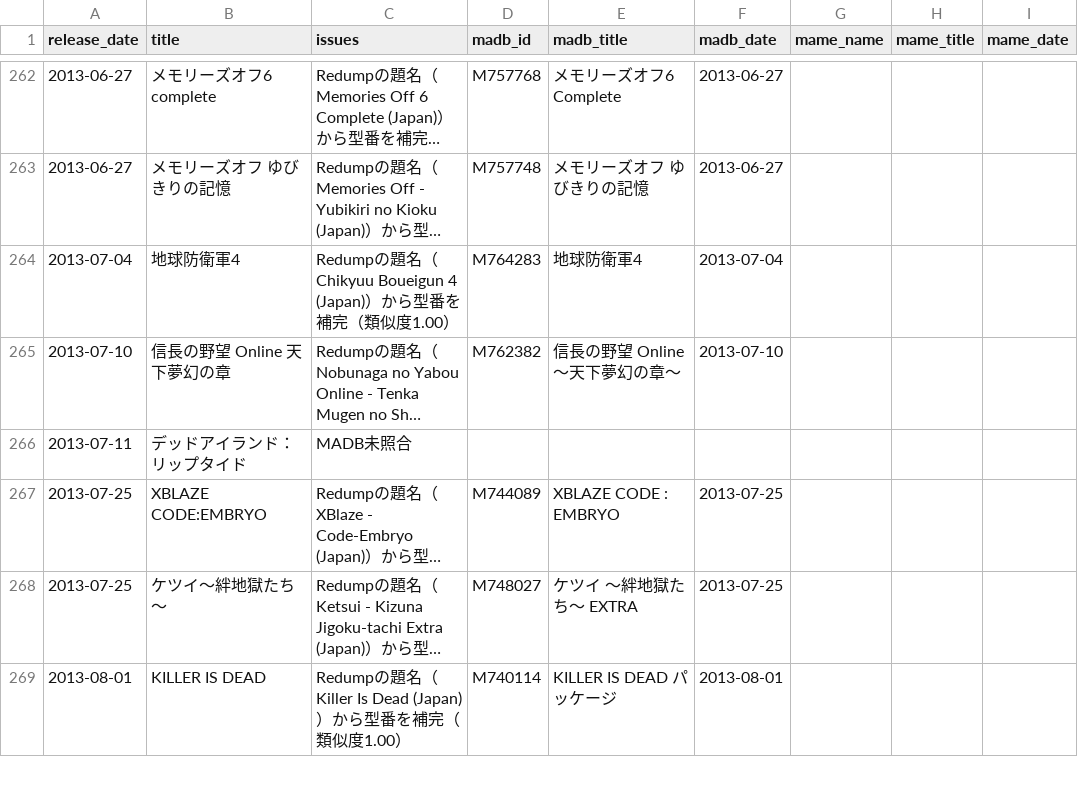
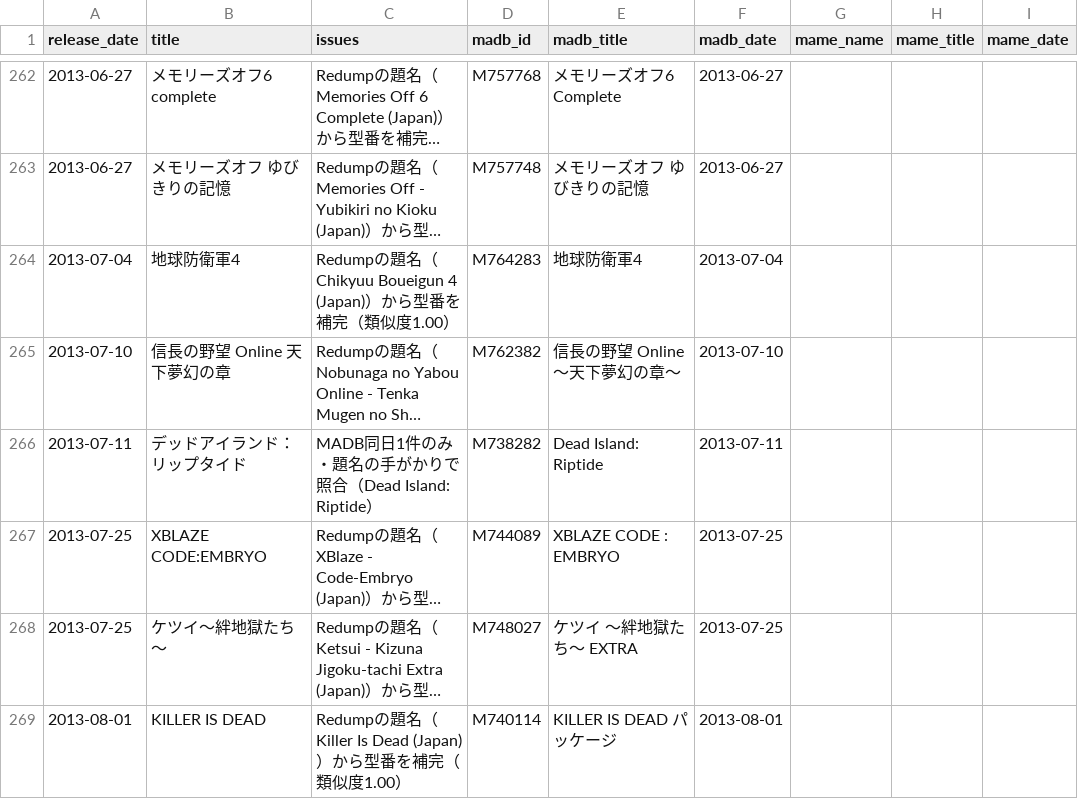
Before and after one commit to moheronemy/retro-game-db, a CSV file: data/ps3/review/match_report.csv, drawn as a sheet; only a part is shown, gaps mark what is left out; long unchanged cells end in …; the diff covers the shown part only; the diff names each change by its address in the sheet, - before the commit and + after, or states it on an @@ line.

```diff
--- a/data/ps3/review/match_report.csv
+++ b/data/ps3/review/match_report.csv
-C266 (issues): MADB未照合
+C266 (issues): MADB同日1件のみ・題名の手がかりで照合（Dead Island: Riptide）
-D266 (madb_id): (empty)
+D266 (madb_id): M738282
-E266 (madb_title): (empty)
+E266 (madb_title): Dead Island: Riptide
-F266 (madb_date): (empty)
+F266 (madb_date): 2013-07-11
```
Also changed, not shown: 156 edited cells elsewhere in this file, data/ps/jp_rom_dumps.csv, data/ps/jp_titles.csv, 39 other files.
